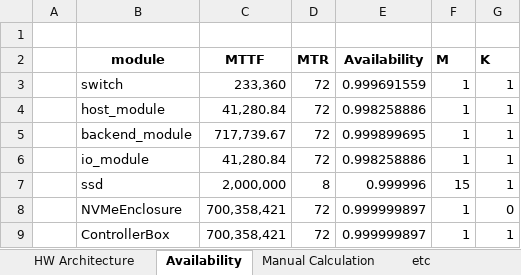
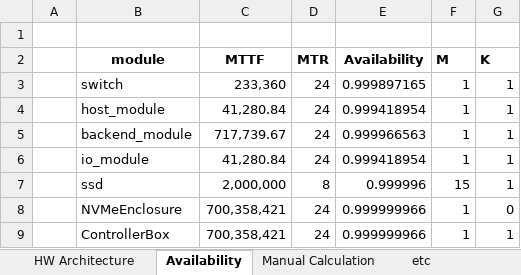
Before and after one commit to sejun000/availability, an Excel workbook: 2tier.xlsx, sheet Availability, drawn as a sheet; values as stored, in another font and other column widths than the file's, no borders; the diff names each change by its address in the sheet, - before the commit and + after, or states it on an @@ line.

```diff
--- a/2tier.xlsx (sheet Availability)
+++ b/2tier.xlsx (sheet Availability)
-D3:D6 (MTR): 72
+D3:D6 (MTR): 24
-E3 (Availability): 0.999691559
+E3 (Availability): 0.999897165
-E4 (Availability): 0.998258886
+E4 (Availability): 0.999418954
-E5 (Availability): 0.999899695
+E5 (Availability): 0.999966563
-E6 (Availability): 0.998258886
+E6 (Availability): 0.999418954
-D8:D9 (MTR): 72
+D8:D9 (MTR): 24
-E8:E9 (Availability): 0.999999897
+E8:E9 (Availability): 0.999999966
```
Also changed, not shown: sheet HW Architecture, sheet Manual Calculation, 3tier.xlsx, 12 other files.
